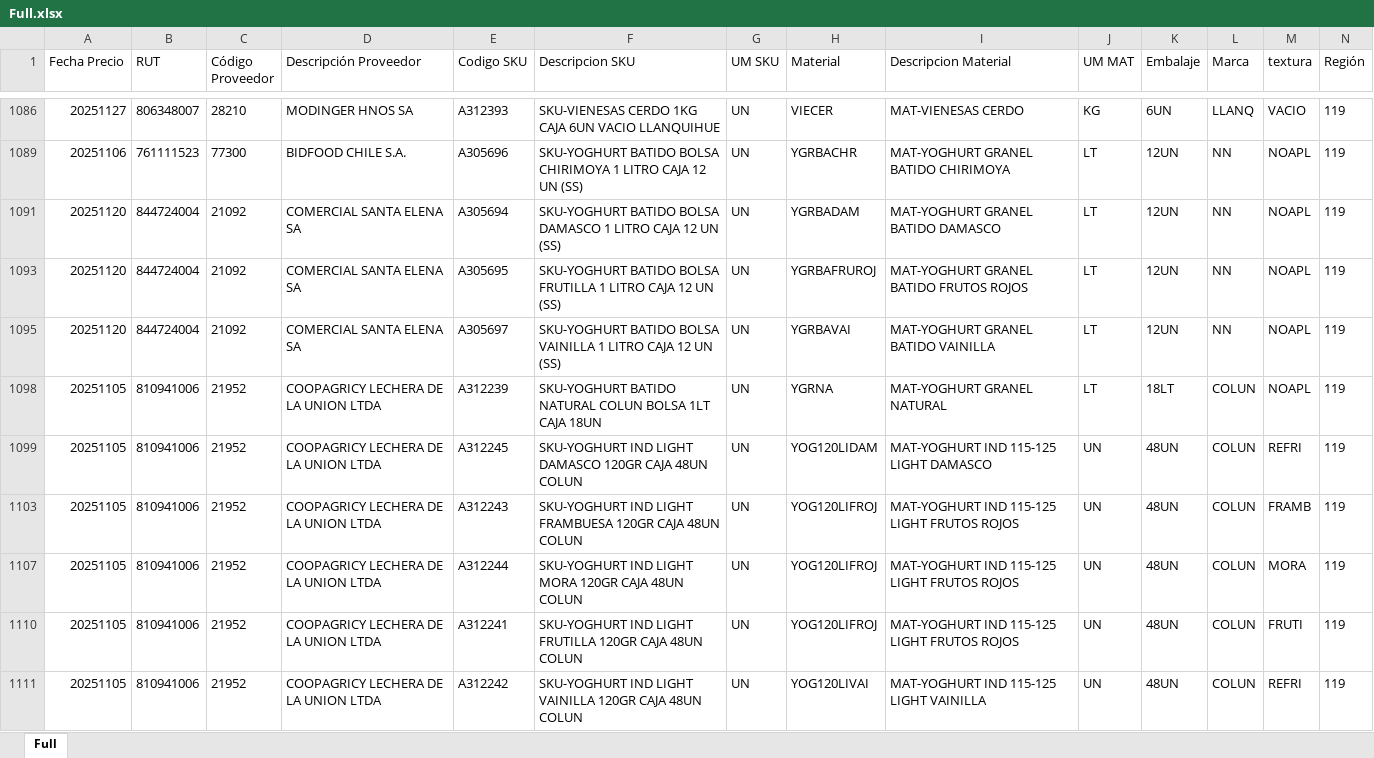
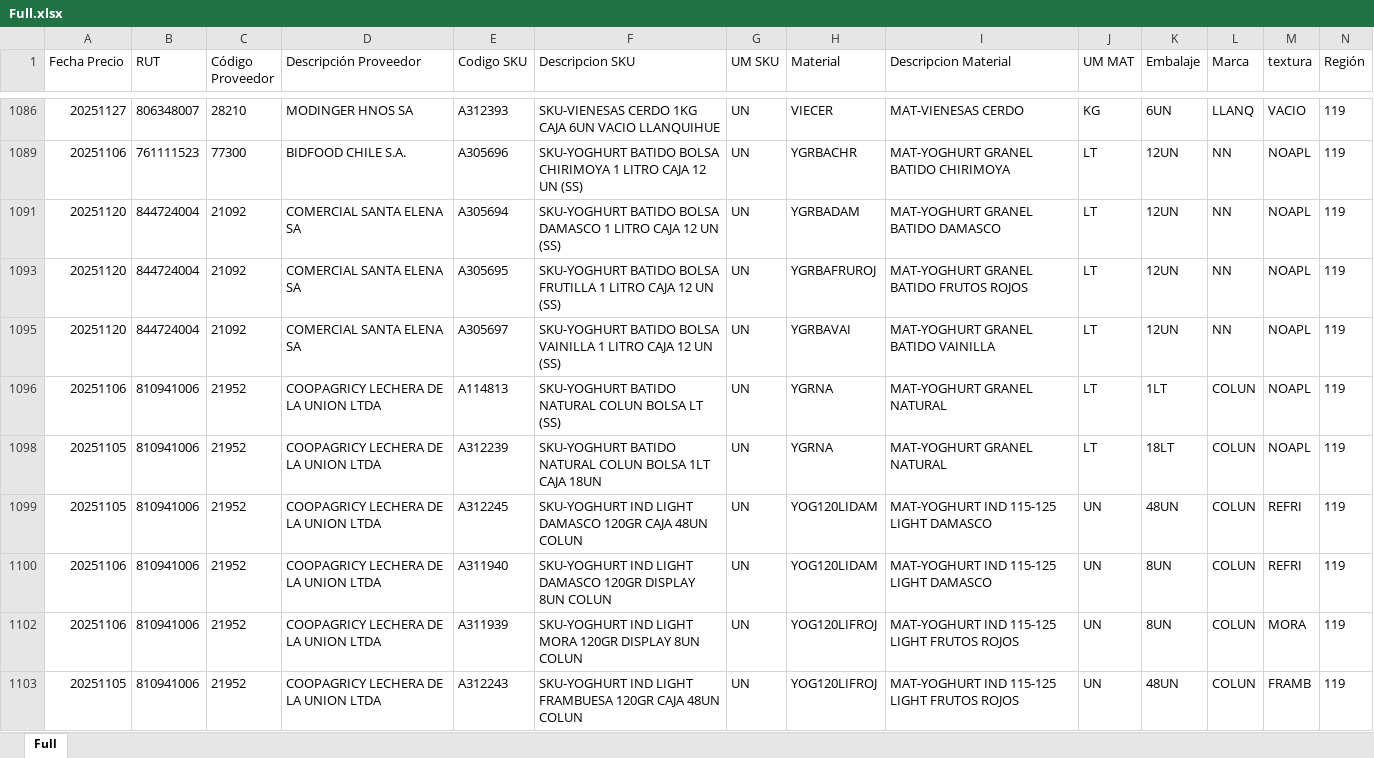
Before and after one commit to Lucasgnemmi123/Sys_Procesar_Ordenes, an Excel workbook: Full-Agenda/Full.xlsx, sheet Full, drawn as a sheet; only a part is shown, gaps mark what is left out; the shorter side is filled out with more unchanged rows; values as stored, in another font and other column widths than the file's, no borders; table styles not drawn; rows hold the shown columns only; the diff covers the shown part only; the diff names each change by its address in the sheet, - before the commit and + after, or states it on an @@ line.

```diff
--- a/Full-Agenda/Full.xlsx (sheet Full)
+++ b/Full-Agenda/Full.xlsx (sheet Full)
@@ row 1096 unhidden: 20251106 | 810941006 | 21952 | COOPAGRICY LECHERA DE LA UNION LTDA | A114813 | SKU-YOGHURT BATIDO NATURAL COLUN BOLSA LT (SS) | UN | YGRNA | MAT-YOGHURT GRANEL NATURAL | LT | 1LT | COLUN | NOAPL | 119 @@
@@ row 1100 unhidden: 20251106 | 810941006 | 21952 | COOPAGRICY LECHERA DE LA UNION LTDA | A311940 | SKU-YOGHURT IND LIGHT DAMASCO 120GR DISPLAY 8UN COLUN | UN | YOG120LIDAM | MAT-YOGHURT IND 115-125 LIGHT DAMASCO | UN | 8UN | COLUN | REFRI | 119 @@
@@ row 1102 unhidden: 20251106 | 810941006 | 21952 | COOPAGRICY LECHERA DE LA UNION LTDA | A311939 | SKU-YOGHURT IND LIGHT MORA 120GR DISPLAY 8UN COLUN | UN | YOG120LIFROJ | MAT-YOGHURT IND 115-125 LIGHT FRUTOS ROJOS | UN | 8UN | COLUN | MORA | 119 @@
```
Also changed, not shown: 1 added row and 75 hidden or unhidden rows elsewhere in this sheet, Full-Agenda/Agenda.xlsm, Full-Agenda/Items.xlsx, 8 other files.
